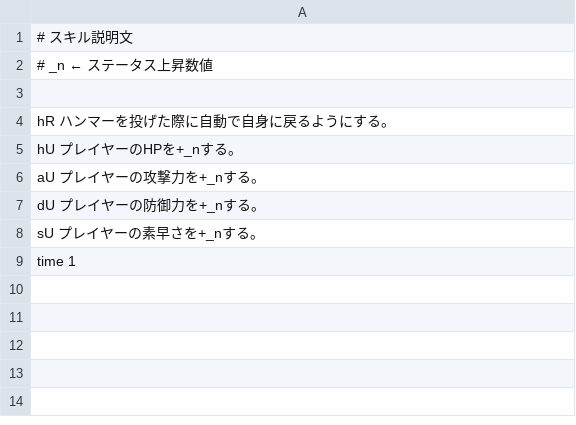
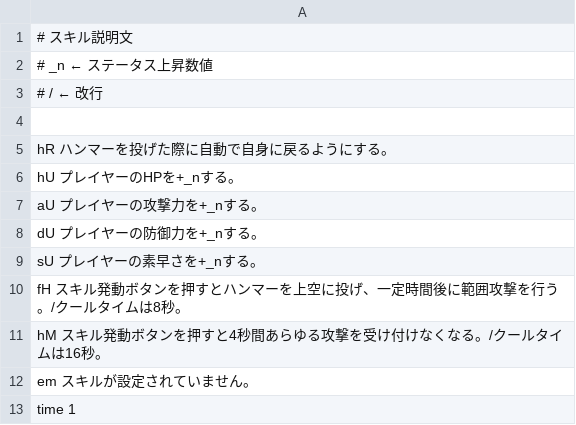
Before and after one commit to HigaTakehiro/GraduationWork, a CSV file: Engine/Resources/GameData/skillText.csv, drawn as a sheet; the diff names each change by its address in the sheet, - before the commit and + after, or states it on an @@ line.

```diff
--- a/Engine/Resources/GameData/skillText.csv
+++ b/Engine/Resources/GameData/skillText.csv
+row 3: # / ← 改行
+row 10: fH スキル発動ボタンを押すとハンマーを上空に投げ、一定時間後に範囲攻撃を行う。/クールタイムは8秒。
+row 11: hM スキル発動ボタンを押すと4秒間あらゆる攻撃を受け付けなくなる。/クールタイムは16秒。
+row 12: em スキルが設定されていません。
```
Also changed, not shown: 11 other files.
